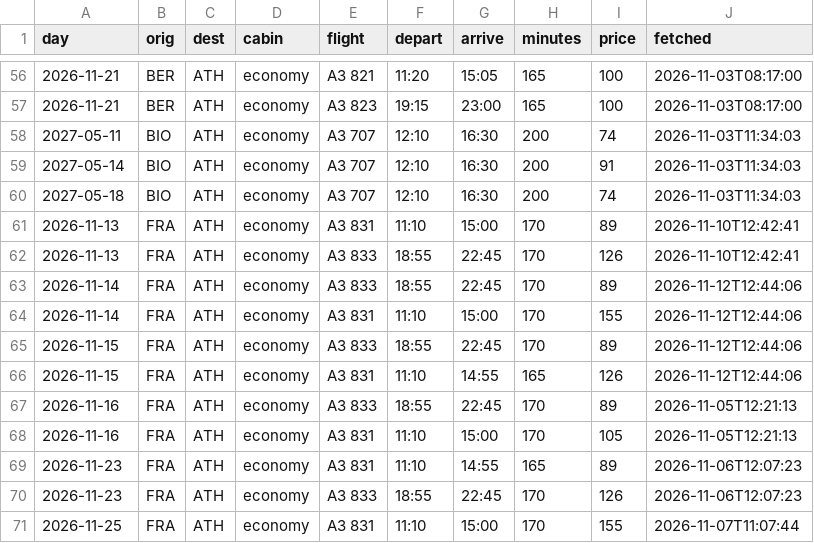
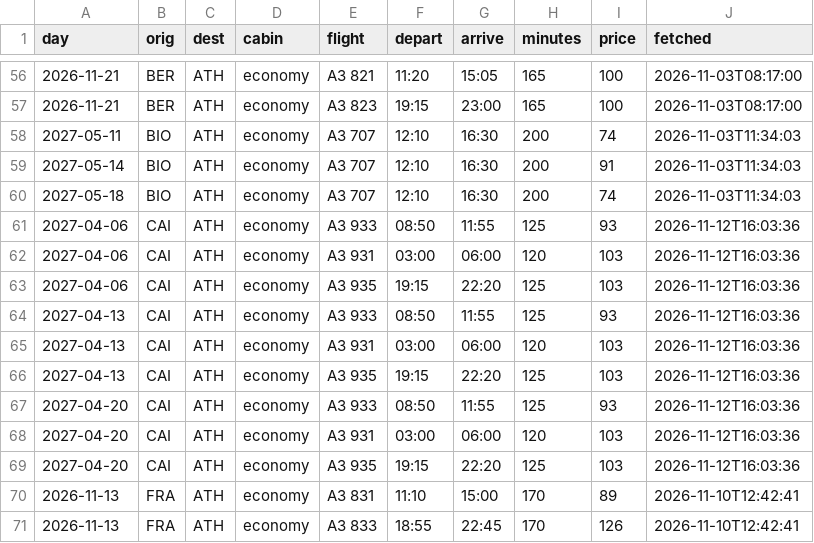
Before and after one commit to Am015-dev/AegeanBook, a CSV file: data/flight_details.csv, drawn as a sheet; only a part is shown, gaps mark what is left out; the shorter side is filled out with more unchanged rows; the diff names each change by its address in the sheet, - before the commit and + after, or states it on an @@ line.

```diff
--- a/data/flight_details.csv
+++ b/data/flight_details.csv
+row 61: 2027-04-06 | CAI | ATH | economy | A3 933 | 08:50 | 11:55 | 125 | 93 | 2026-11-12T16:03:36
+row 62: 2027-04-06 | CAI | ATH | economy | A3 931 | 03:00 | 06:00 | 120 | 103 | 2026-11-12T16:03:36
+row 63: 2027-04-06 | CAI | ATH | economy | A3 935 | 19:15 | 22:20 | 125 | 103 | 2026-11-12T16:03:36
+row 64: 2027-04-13 | CAI | ATH | economy | A3 933 | 08:50 | 11:55 | 125 | 93 | 2026-11-12T16:03:36
+row 65: 2027-04-13 | CAI | ATH | economy | A3 931 | 03:00 | 06:00 | 120 | 103 | 2026-11-12T16:03:36
+row 66: 2027-04-13 | CAI | ATH | economy | A3 935 | 19:15 | 22:20 | 125 | 103 | 2026-11-12T16:03:36
+row 67: 2027-04-20 | CAI | ATH | economy | A3 933 | 08:50 | 11:55 | 125 | 93 | 2026-11-12T16:03:36
+row 68: 2027-04-20 | CAI | ATH | economy | A3 931 | 03:00 | 06:00 | 120 | 103 | 2026-11-12T16:03:36
+row 69: 2027-04-20 | CAI | ATH | economy | A3 935 | 19:15 | 22:20 | 125 | 103 | 2026-11-12T16:03:36
```
Also changed, not shown: data/routes.csv, data/tracked_routes.csv, 1 other file.
